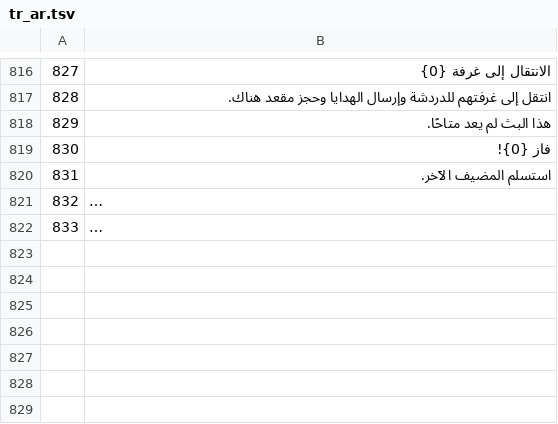
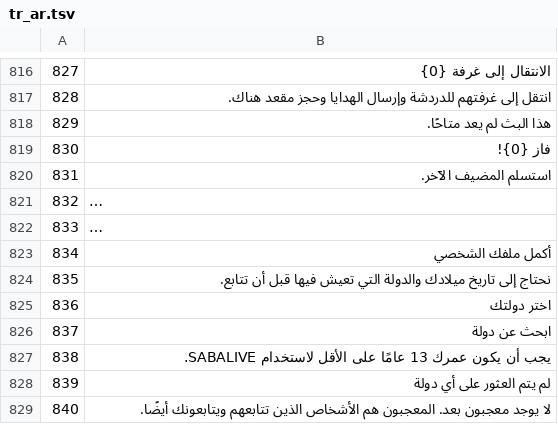
Before and after one commit to KDR9MGR/sabalive, a TSV file: tool/i18n/tr_ar.tsv, drawn as a sheet; only a part is shown, gaps mark what is left out; long unchanged cells end in …; the diff names each change by its address in the sheet, - before the commit and + after, or states it on an @@ line.

```diff
--- a/tool/i18n/tr_ar.tsv
+++ b/tool/i18n/tr_ar.tsv
+row 823: 834 | أكمل ملفك الشخصي
+row 824: 835 | نحتاج إلى تاريخ ميلادك والدولة التي تعيش فيها قبل أن تتابع.
+row 825: 836 | اختر دولتك
+row 826: 837 | ابحث عن دولة
+row 827: 838 | يجب أن يكون عمرك 13 عامًا على الأقل لاستخدام SABALIVE.
+row 828: 839 | لم يتم العثور على أي دولة
+row 829: 840 | لا يوجد معجبون بعد. المعجبون هم الأشخاص الذين تتابعهم ويتابعونك أيضًا.
```
Also changed, not shown: tool/i18n/tr_bn.tsv, tool/i18n/tr_fil.tsv, 30 other files.
